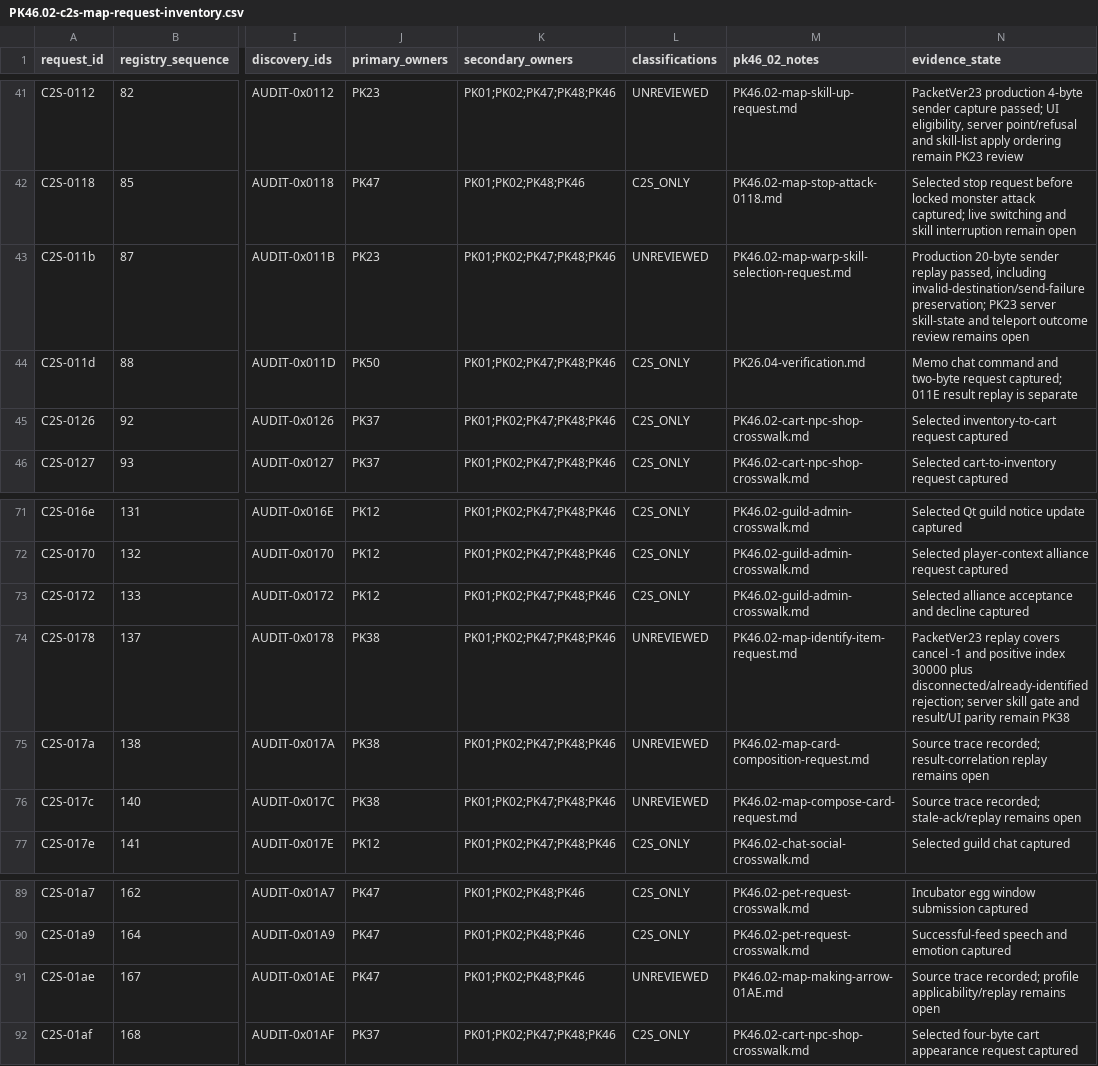
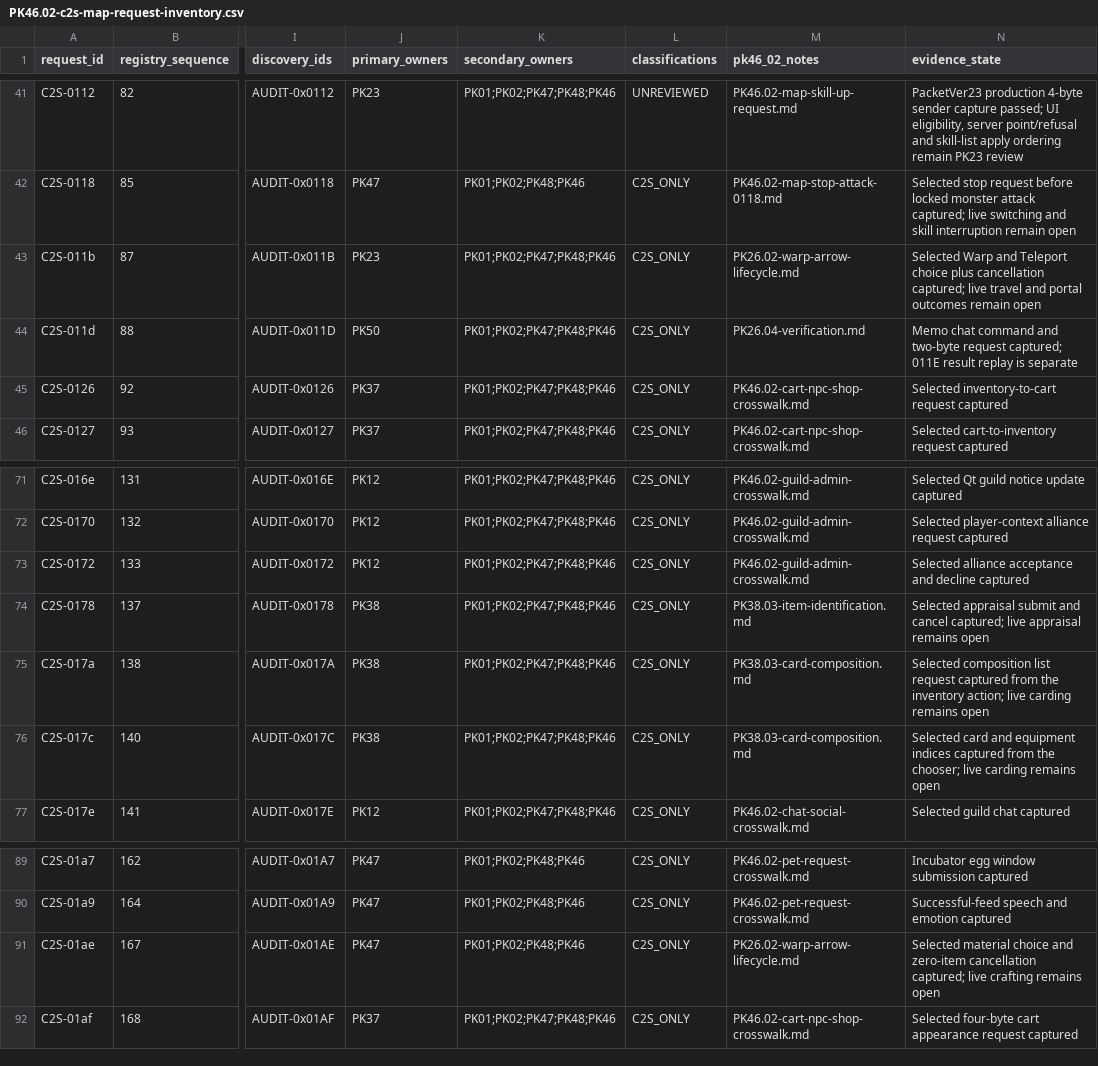
Before and after one commit to Sziadan/open-midgard, a CSV file: docs/packets/evidence/PK46.02-c2s-map-request-inventory.csv, drawn as a sheet; only a part is shown, gaps mark what is left out; the diff names each change by its address in the sheet, - before the commit and + after, or states it on an @@ line.

Commit message:
packet(PK46.02): reconcile chooser and card requests

```diff
--- a/docs/packets/evidence/PK46.02-c2s-map-request-inventory.csv
+++ b/docs/packets/evidence/PK46.02-c2s-map-request-inventory.csv
-L43 (classifications): UNREVIEWED
+L43 (classifications): C2S_ONLY
-M43 (pk46_02_notes): PK46.02-map-warp-skill-selection-request.md
+M43 (pk46_02_notes): PK26.02-warp-arrow-lifecycle.md
-N43 (evidence_state): Production 20-byte sender replay passed, including invalid-destination/send-failure preservation; PK23 server skill-state and teleport outcome review remains open
+N43 (evidence_state): Selected Warp and Teleport choice plus cancellation captured; live travel and portal outcomes remain open
-L74:L76 (classifications): UNREVIEWED
+L74:L76 (classifications): C2S_ONLY
-M74 (pk46_02_notes): PK46.02-map-identify-item-request.md
+M74 (pk46_02_notes): PK38.03-item-identification.md
-N74 (evidence_state): PacketVer23 replay covers cancel -1 and positive index 30000 plus disconnected/already-identified rejection; server skill gate and result/UI parity remain PK38
+N74 (evidence_state): Selected appraisal submit and cancel captured; live appraisal remains open
-M75 (pk46_02_notes): PK46.02-map-card-composition-request.md
+M75 (pk46_02_notes): PK38.03-card-composition.md
-N75 (evidence_state): Source trace recorded; result-correlation replay remains open
+N75 (evidence_state): Selected composition list request captured from the inventory action; live carding remains open
-M76 (pk46_02_notes): PK46.02-map-compose-card-request.md
+M76 (pk46_02_notes): PK38.03-card-composition.md
-N76 (evidence_state): Source trace recorded; stale-ack/replay remains open
+N76 (evidence_state): Selected card and equipment indices captured from the chooser; live carding remains open
-L91 (classifications): UNREVIEWED
+L91 (classifications): C2S_ONLY
-M91 (pk46_02_notes): PK46.02-map-making-arrow-01AE.md
+M91 (pk46_02_notes): PK26.02-warp-arrow-lifecycle.md
-N91 (evidence_state): Source trace recorded; profile applicability/replay remains open
+N91 (evidence_state): Selected material choice and zero-item cancellation captured; live crafting remains open
```
Also changed, not shown: docs/packets/coverage.csv, 2 other files.
